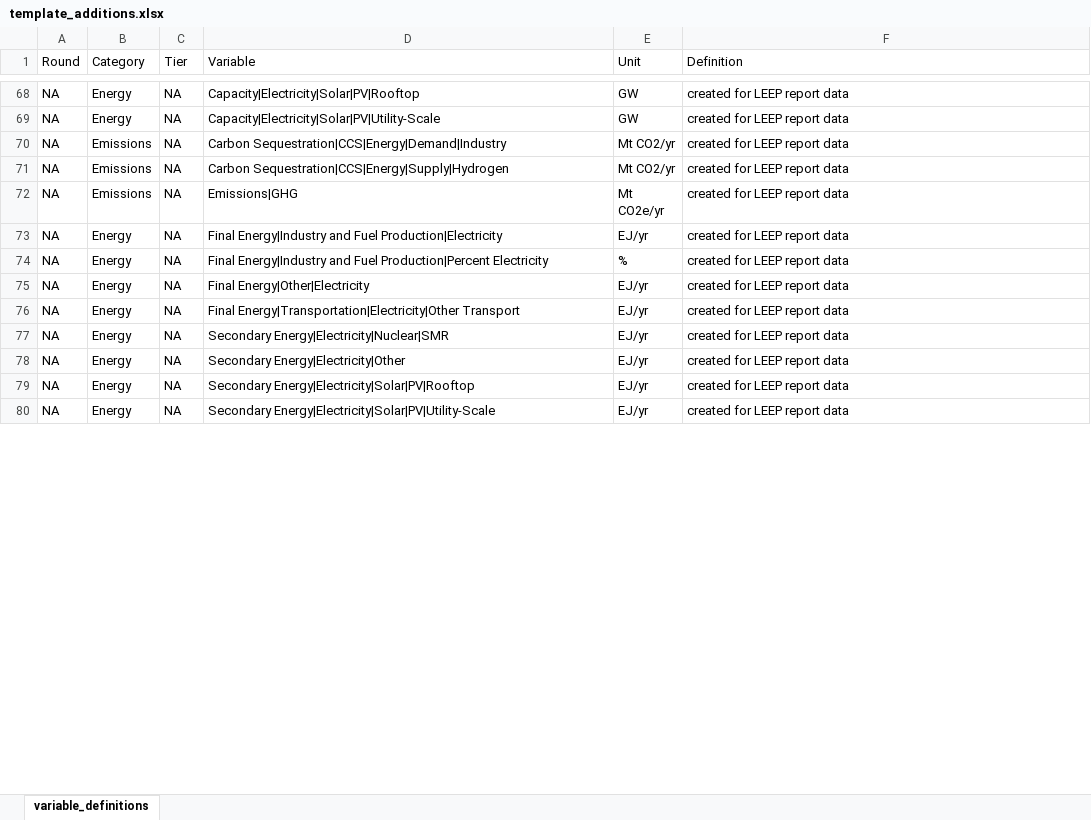
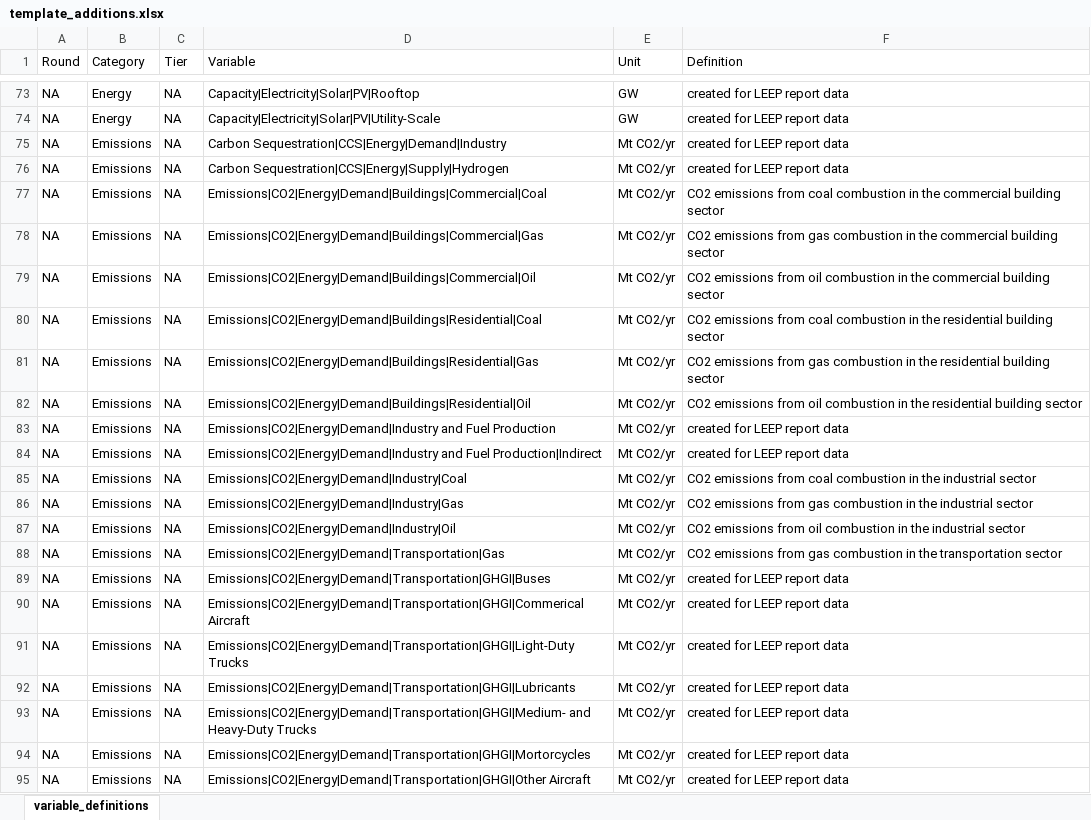
Before and after one commit to mobro-git/LEEP, an Excel workbook: data-raw/template_additions.xlsx, sheet variable_definitions, drawn as a sheet; only a part is shown, gaps mark what is left out; the shorter side is filled out with more unchanged rows; values as stored, in another font and other column widths than the file's, no borders; the diff covers the shown part only; the diff names each change by its address in the sheet, - before the commit and + after, or states it on an @@ line.

```diff
--- a/data-raw/template_additions.xlsx (sheet variable_definitions)
+++ b/data-raw/template_additions.xlsx (sheet variable_definitions)
+row 77: NA | Emissions | NA | Emissions|CO2|Energy|Demand|Buildings|Commercial|Coal | Mt CO2/yr | CO2 emissions from coal combustion in the commercial building sector
+row 78: NA | Emissions | NA | Emissions|CO2|Energy|Demand|Buildings|Commercial|Gas | Mt CO2/yr | CO2 emissions from gas combustion in the commercial building sector
+row 79: NA | Emissions | NA | Emissions|CO2|Energy|Demand|Buildings|Commercial|Oil | Mt CO2/yr | CO2 emissions from oil combustion in the commercial building sector
+row 80: NA | Emissions | NA | Emissions|CO2|Energy|Demand|Buildings|Residential|Coal | Mt CO2/yr | CO2 emissions from coal combustion in the residential building sector
+row 81: NA | Emissions | NA | Emissions|CO2|Energy|Demand|Buildings|Residential|Gas | Mt CO2/yr | CO2 emissions from gas combustion in the residential building sector
+row 82: NA | Emissions | NA | Emissions|CO2|Energy|Demand|Buildings|Residential|Oil | Mt CO2/yr | CO2 emissions from oil combustion in the residential building sector
+row 83: NA | Emissions | NA | Emissions|CO2|Energy|Demand|Industry and Fuel Production | Mt CO2/yr | created for LEEP report data
+row 84: NA | Emissions | NA | Emissions|CO2|Energy|Demand|Industry and Fuel Production|Indirect | Mt CO2/yr | created for LEEP report data
+row 85: NA | Emissions | NA | Emissions|CO2|Energy|Demand|Industry|Coal | Mt CO2/yr | CO2 emissions from coal combustion in the industrial sector
+row 86: NA | Emissions | NA | Emissions|CO2|Energy|Demand|Industry|Gas | Mt CO2/yr | CO2 emissions from gas combustion in the industrial sector
+row 87: NA | Emissions | NA | Emissions|CO2|Energy|Demand|Industry|Oil | Mt CO2/yr | CO2 emissions from oil combustion in the industrial sector
+row 88: NA | Emissions | NA | Emissions|CO2|Energy|Demand|Transportation|Gas | Mt CO2/yr | CO2 emissions from gas combustion in the transportation sector
+row 89: NA | Emissions | NA | Emissions|CO2|Energy|Demand|Transportation|GHGI|Buses | Mt CO2/yr | created for LEEP report data
+row 90: NA | Emissions | NA | Emissions|CO2|Energy|Demand|Transportation|GHGI|Commerical Aircraft | Mt CO2/yr | created for LEEP report data
+row 91: NA | Emissions | NA | Emissions|CO2|Energy|Demand|Transportation|GHGI|Light-Duty Trucks | Mt CO2/yr | created for LEEP report data
+row 92: NA | Emissions | NA | Emissions|CO2|Energy|Demand|Transportation|GHGI|Lubricants | Mt CO2/yr | created for LEEP report data
+row 93: NA | Emissions | NA | Emissions|CO2|Energy|Demand|Transportation|GHGI|Medium- and Heavy-Duty Trucks | Mt CO2/yr | created for LEEP report data
+row 94: NA | Emissions | NA | Emissions|CO2|Energy|Demand|Transportation|GHGI|Mortorcycles | Mt CO2/yr | created for LEEP report data
+row 95: NA | Emissions | NA | Emissions|CO2|Energy|Demand|Transportation|GHGI|Other Aircraft | Mt CO2/yr | created for LEEP report data
```
Also changed, not shown: 20 added rows and 13 edited cells elsewhere in this sheet, data-extra/ira_comparison_raw/ira_comparison_updated.xlsx, data-raw/EMF37_data_template_R2_v2.xlsx, 34 other files.
